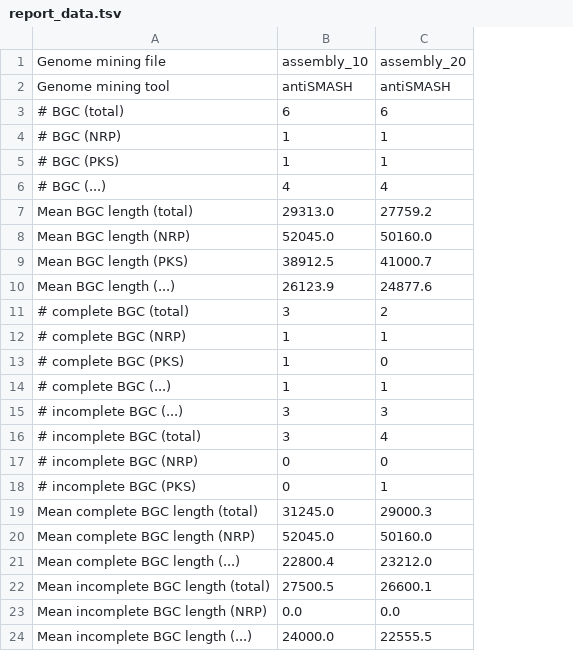
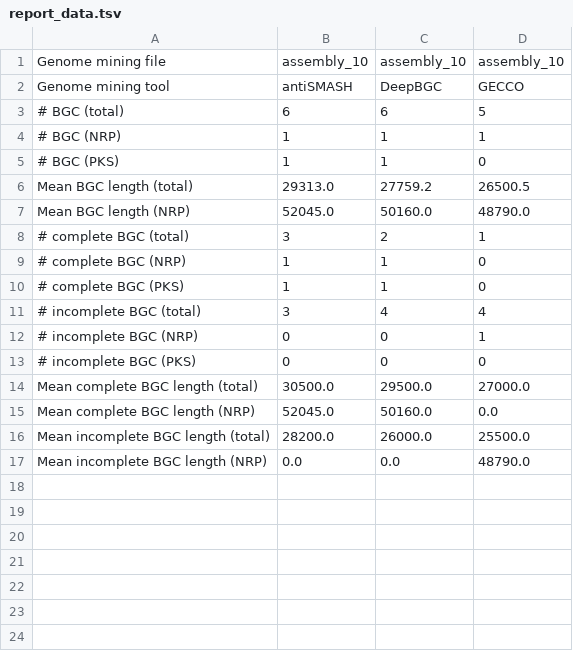
Before and after one commit to gurevichlab/bgc-quast, a TSV file: dev/html_report_experiments/report_data.tsv, drawn as a sheet; removed rows and columns are numbered as before the commit, all else as after; the diff names each change by its address in the sheet, - before the commit and + after, or states it on an @@ line.

Commit message:
Update the input data

```diff
--- a/dev/html_report_experiments/report_data.tsv
+++ b/dev/html_report_experiments/report_data.tsv
+column D, rows 1-17: assembly_10 | GECCO | 5 | 1 | 0 | 26500.5 | 48790.0 | 1 | 0 | 0 | 4 | 1 | 0 | 27000.0 | 0.0 | 25500.0 | 48790.0
-C1: assembly_20
+C1: assembly_10
-C2: antiSMASH
+C2: DeepBGC
-row 6: # BGC (...) | 4 | 4
-row 9: Mean BGC length (PKS) | 38912.5 | 41000.7
-row 10: Mean BGC length (...) | 26123.9 | 24877.6
-C10: 0
+C10: 1
-row 14: # complete BGC (...) | 1 | 1
-row 15: # incomplete BGC (...) | 3 | 3
-C13: 1
+C13: 0
-B14: 31245.0
+B14: 30500.0
-C14: 29000.3
+C14: 29500.0
-row 21: Mean complete BGC length (...) | 22800.4 | 23212.0
-B16: 27500.5
+B16: 28200.0
-C16: 26600.1
+C16: 26000.0
-row 24: Mean incomplete BGC length (...) | 24000.0 | 22555.5
```
